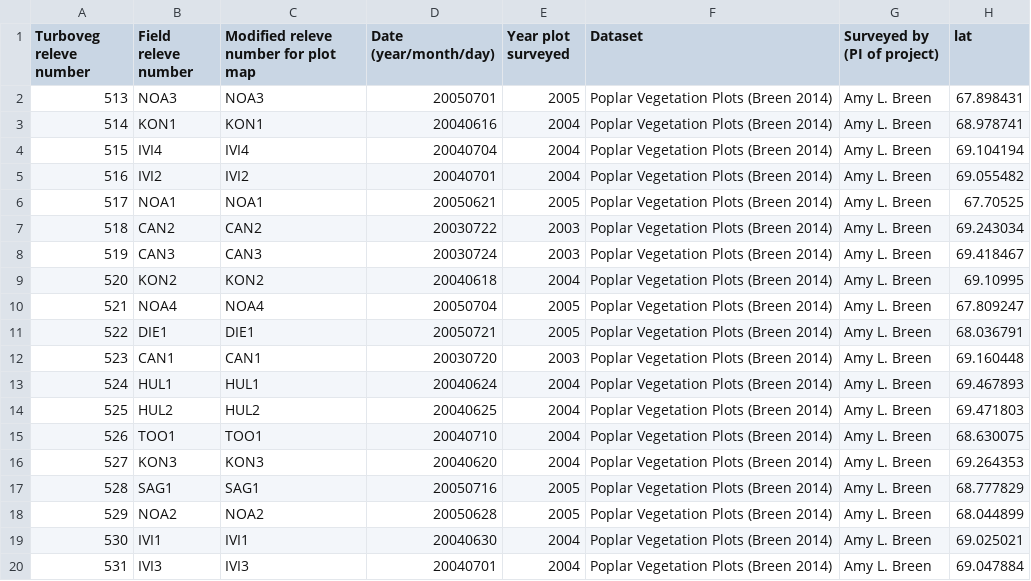
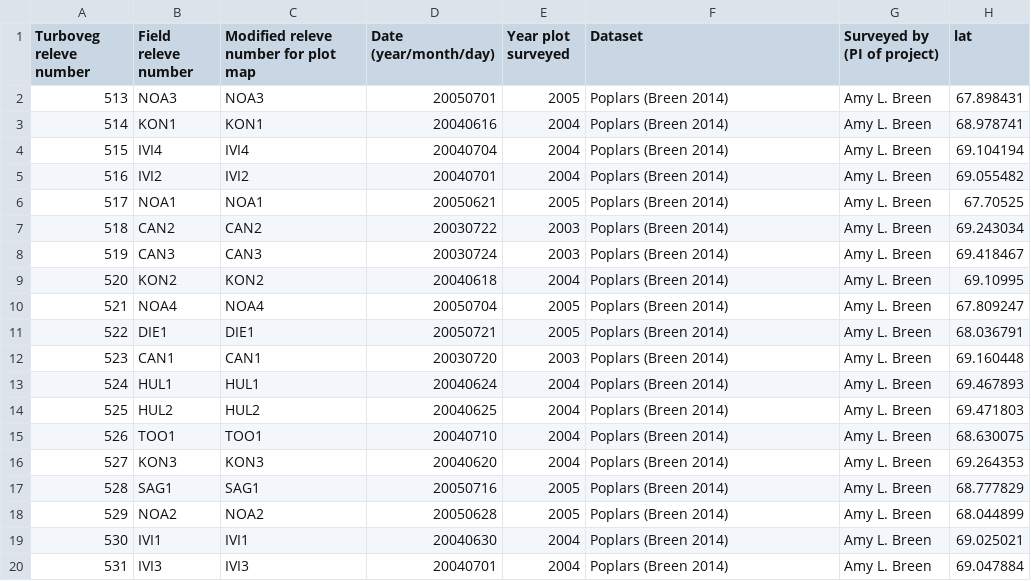
Before and after one commit to gina-alaska/aava-datasets, a CSV file: poplars_tvexport/poplars_tvexport.csv, drawn as a sheet; only a part is shown; the diff names each change by its address in the sheet, - before the commit and + after, or states it on an @@ line.

Commit message:
updating polars data

```diff
--- a/poplars_tvexport/poplars_tvexport.csv
+++ b/poplars_tvexport/poplars_tvexport.csv
-F2:F20 (Dataset): Poplar Vegetation Plots (Breen 2014)
+F2:F20 (Dataset): Poplars (Breen 2014)
```
Also changed, not shown: 1 other file.
